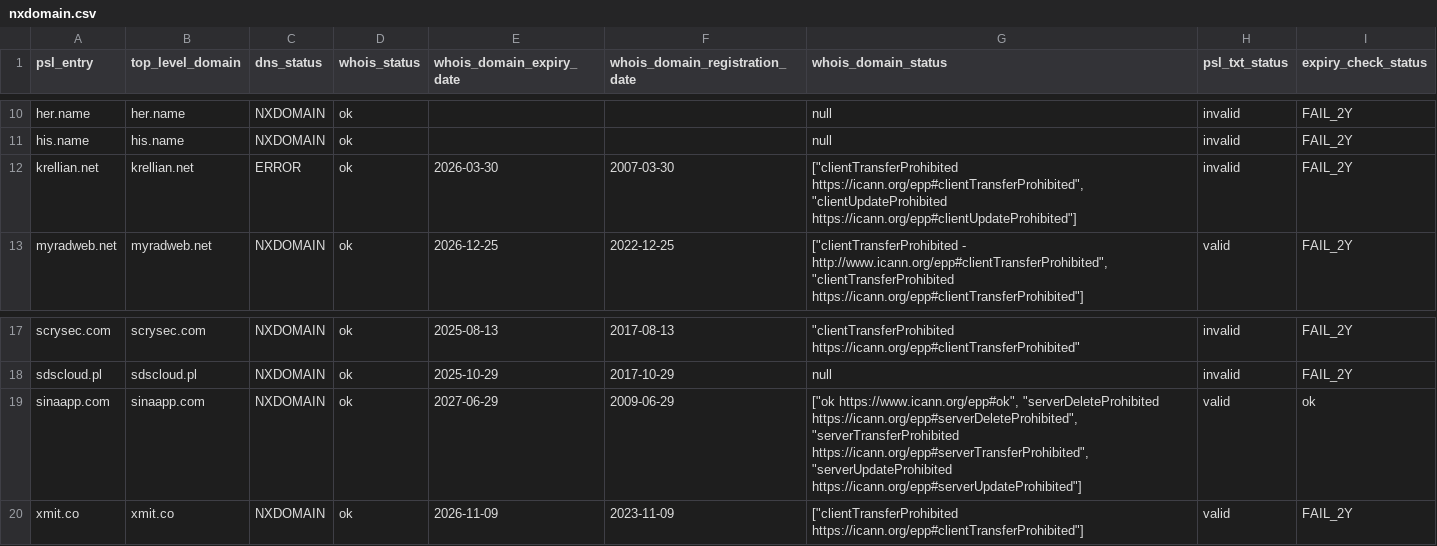
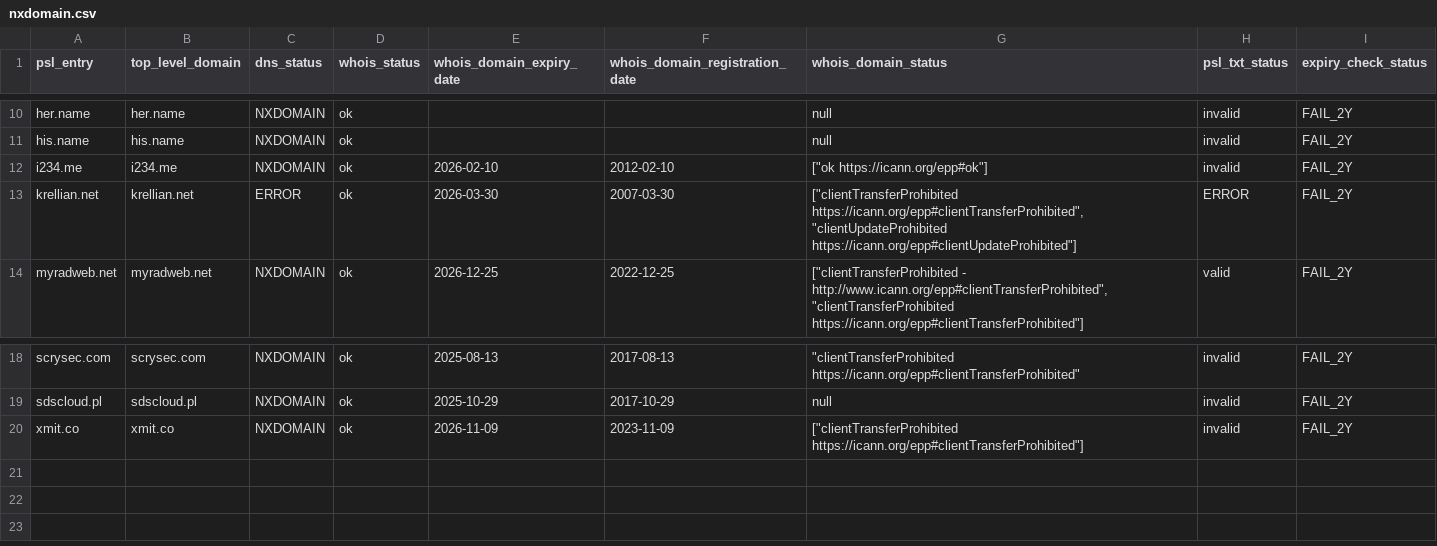
Before and after one commit to groundcat/PSL-private-domains-checker, a CSV file: data/nxdomain.csv, drawn as a sheet; only a part is shown, gaps mark what is left out.

```diff
--- a/data/nxdomain.csv
+++ b/data/nxdomain.csv
@@ -11,3 +11,4 @@ her.name,her.name,NXDOMAIN,ok,,,null,invalid,FAIL_2Y
 his.name,his.name,NXDOMAIN,ok,,,null,invalid,FAIL_2Y
-krellian.net,krellian.net,ERROR,ok,2026-03-30,2007-03-30,"[""clientTransferProhibited https://icann.org/epp#clientTransferProhibited"", ""clientUpdateProhibited https://icann.org/epp#clientUpdateProhibited""]",invalid,FAIL_2Y
+i234.me,i234.me,NXDOMAIN,ok,2026-02-10,2012-02-10,"[""ok https://icann.org/epp#ok""]",invalid,FAIL_2Y
+krellian.net,krellian.net,ERROR,ok,2026-03-30,2007-03-30,"[""clientTransferProhibited https://icann.org/epp#clientTransferProhibited"", ""clientUpdateProhibited https://icann.org/epp#clientUpdateProhibited""]",ERROR,FAIL_2Y
 myradweb.net,myradweb.net,NXDOMAIN,ok,2026-12-25,2022-12-25,"[""clientTransferProhibited - http://www.icann.org/epp#clientTransferProhibited"", ""clientTransferProhibited https://icann.org/epp#clientTransferProhibited""]",valid,FAIL_2Y
@@ -18,3 +19,2 @@ scrysec.com,scrysec.com,NXDOMAIN,ok,2025-08-13,2017-08-13,"""clientTransferProhi
 sdscloud.pl,sdscloud.pl,NXDOMAIN,ok,2025-10-29,2017-10-29,null,invalid,FAIL_2Y
-sinaapp.com,sinaapp.com,NXDOMAIN,ok,2027-06-29,2009-06-29,"[""ok https://www.icann.org/epp#ok"", ""serverDeleteProhibited https://icann.org/epp#serverDeleteProhibited"", ""serverTransferProhibited https://icann.org/epp#serverTransferProhibited"", ""serverUpdateProhibited https://icann.org/epp#serverUpdateProhibited""]",valid,ok
-xmit.co,xmit.co,NXDOMAIN,ok,2026-11-09,2023-11-09,"[""clientTransferProhibited https://icann.org/epp#clientTransferProhibited""]",valid,FAIL_2Y
+xmit.co,xmit.co,NXDOMAIN,ok,2026-11-09,2023-11-09,"[""clientTransferProhibited https://icann.org/epp#clientTransferProhibited""]",invalid,FAIL_2Y
```
Also changed, not shown: data/all.csv, data/expiry_less_than_2yrs.csv, 1 other file.
